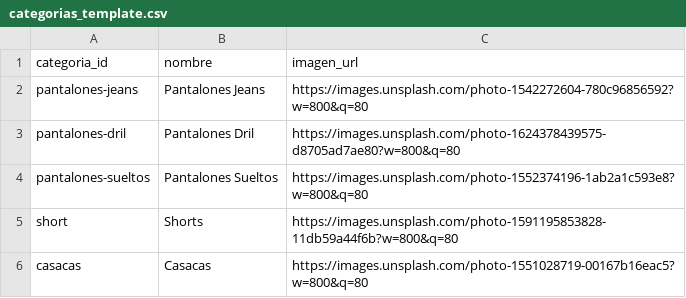
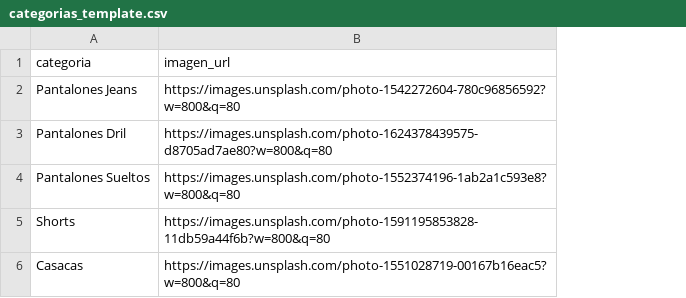
Before and after one commit to JFabian19/plumas, a CSV file: categorias_template.csv, drawn as a sheet; removed rows and columns are numbered as before the commit, all else as after; the diff names each change by its address in the sheet, - before the commit and + after, or states it on an @@ line.

Commit message:
style: reduce category cards typography and remove categoria_id/producto_id requirement

```diff
--- a/categorias_template.csv
+++ b/categorias_template.csv
-column A (categoria_id), rows 2-6: pantalones-jeans | pantalones-dril | pantalones-sueltos | short | casacas
-A1: nombre
+A1: categoria
```
Also changed, not shown: 2 other files.
